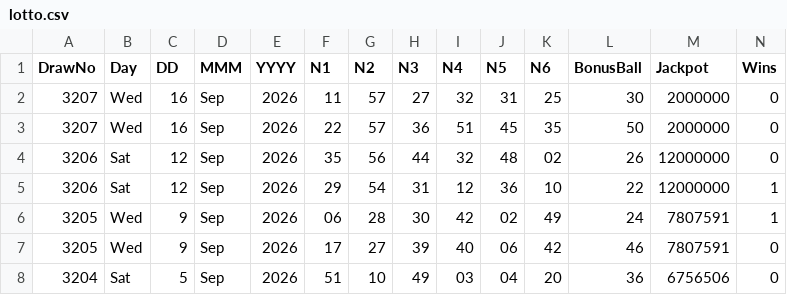
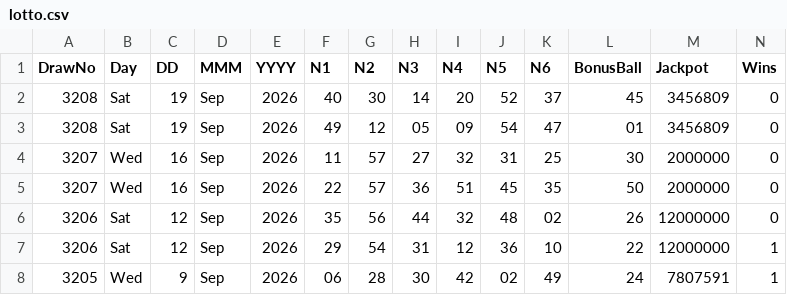
Before and after one commit to CostaCory/uk-lottery-dashboard, a CSV file: data/lotto.csv, drawn as a sheet; only a part is shown; the shorter side is filled out with more unchanged rows; rows hold the shown columns only; the diff names each change by its address in the sheet, - before the commit and + after, or states it on an @@ line.

Commit message:
Auto-update Lotto CSV

```diff
--- a/data/lotto.csv
+++ b/data/lotto.csv
+row 2: 3208 | Sat | 19 | Sep | 2026 | 40 | 30 | 14 | 20 | 52 | 37 | 45 | 3456809 | 0
+row 3: 3208 | Sat | 19 | Sep | 2026 | 49 | 12 | 05 | 09 | 54 | 47 | 01 | 3456809 | 0
```
